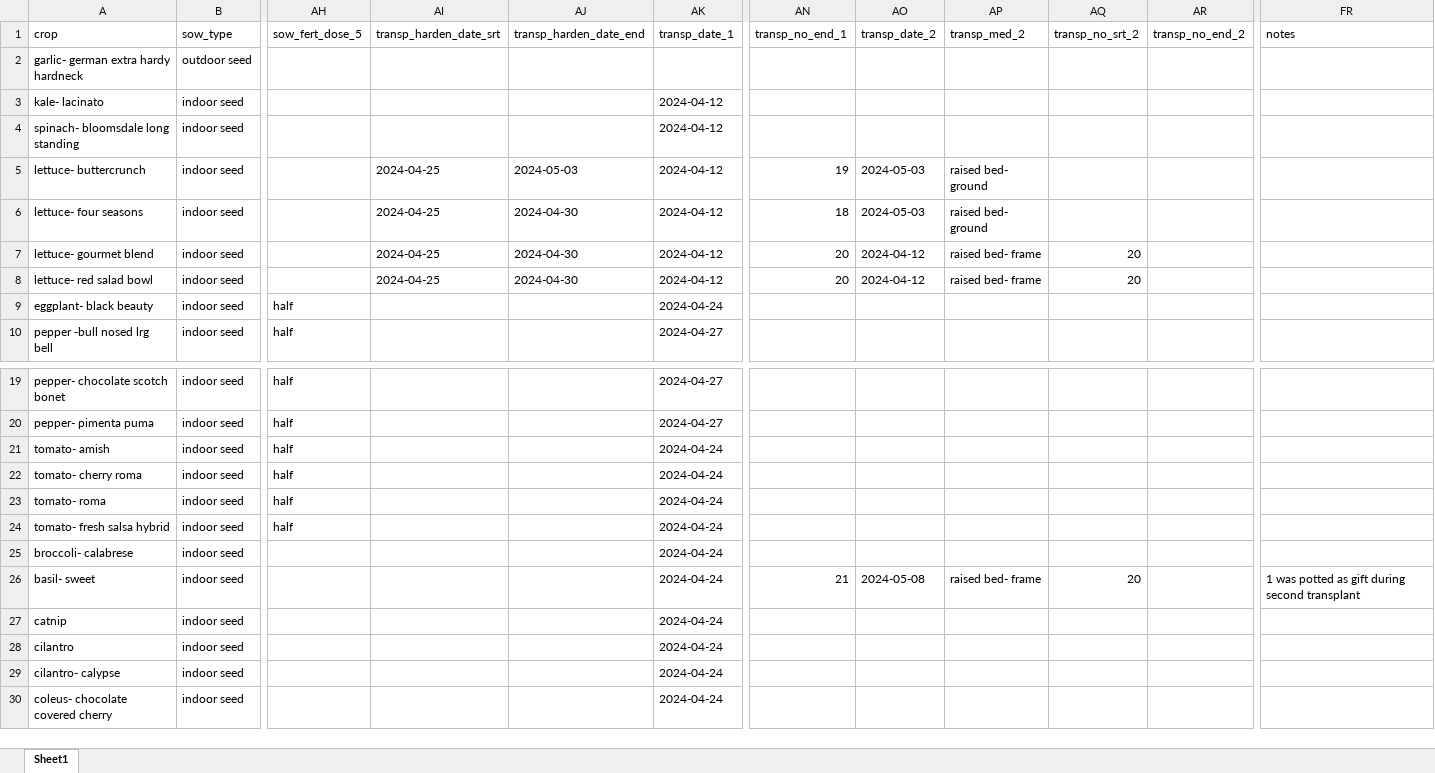
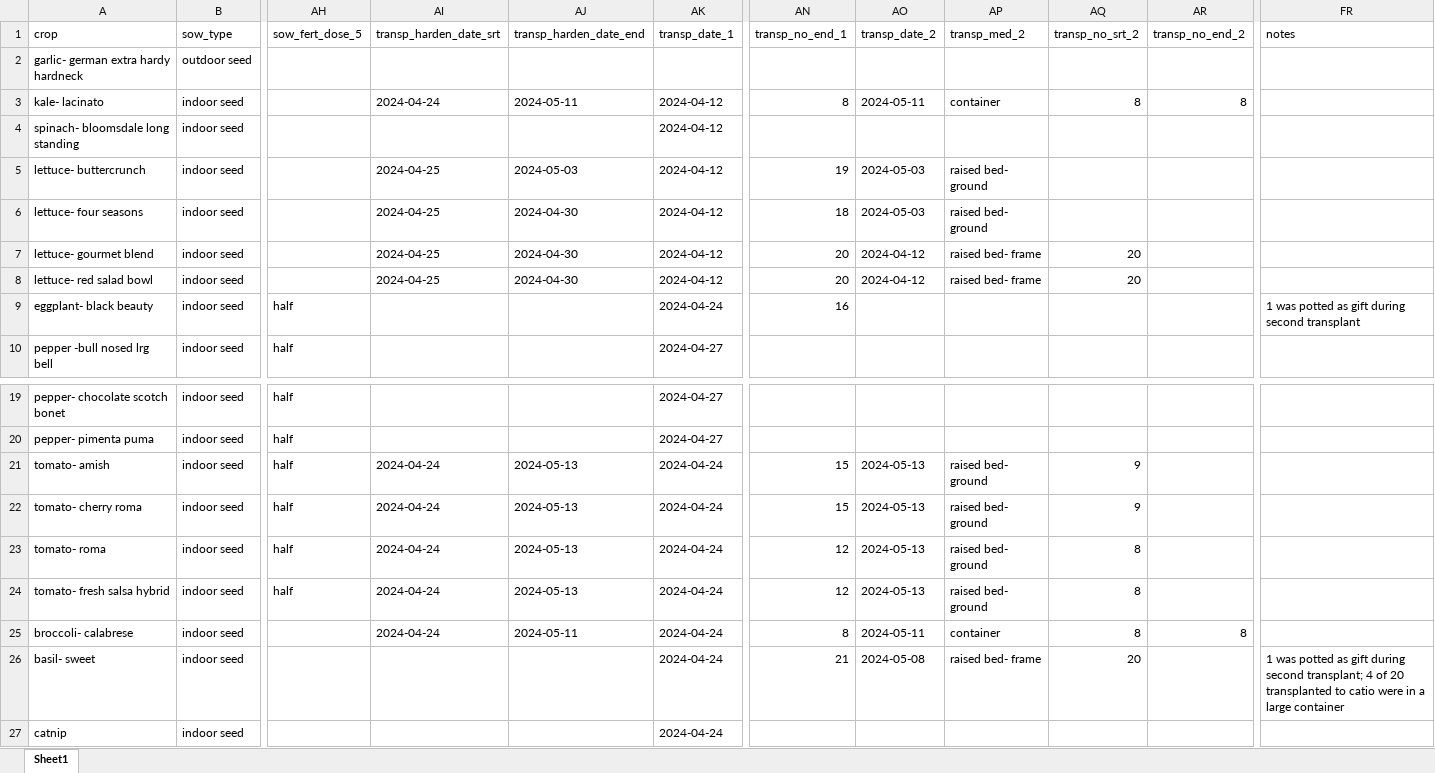
Before and after one commit to sbmorgan/The-Brosey-Farm, an Excel workbook: analytics/modified_data/tbf_market_garden_data_2024_clean.xlsx, sheet Sheet1, drawn as a sheet; only a part is shown, gaps mark what is left out; the shorter side is filled out with more unchanged rows; values as stored, in another font and other column widths than the file's, no borders; the diff names each change by its address in the sheet, - before the commit and + after, or states it on an @@ line.

Commit message:
updates to 2024 crop data

```diff
--- a/analytics/modified_data/tbf_market_garden_data_2024_clean.xlsx (sheet Sheet1)
+++ b/analytics/modified_data/tbf_market_garden_data_2024_clean.xlsx (sheet Sheet1)
-AI3 (transp_harden_date_srt): (empty)
+AI3 (transp_harden_date_srt): 2024-04-24
-AJ3 (transp_harden_date_end): (empty)
+AJ3 (transp_harden_date_end): 2024-05-11
-AN3 (transp_no_end_1): (empty)
+AN3 (transp_no_end_1): 8
-AO3 (transp_date_2): (empty)
+AO3 (transp_date_2): 2024-05-11
-AP3 (transp_med_2): (empty)
+AP3 (transp_med_2): container
-AQ3 (transp_no_srt_2): (empty)
+AQ3 (transp_no_srt_2): 8
-AR3 (transp_no_end_2): (empty)
+AR3 (transp_no_end_2): 8
-AN9 (transp_no_end_1): (empty)
+AN9 (transp_no_end_1): 16
-FR9 (notes): (empty)
+FR9 (notes): 1 was potted as gift during second transplant
-AI21:AI25 (transp_harden_date_srt): (empty)
+AI21:AI25 (transp_harden_date_srt): 2024-04-24
-AJ21:AJ24 (transp_harden_date_end): (empty)
+AJ21:AJ24 (transp_harden_date_end): 2024-05-13
-AN21:AN22 (transp_no_end_1): (empty)
+AN21:AN22 (transp_no_end_1): 15
-AO21:AO24 (transp_date_2): (empty)
+AO21:AO24 (transp_date_2): 2024-05-13
-AP21:AP24 (transp_med_2): (empty)
+AP21:AP24 (transp_med_2): raised bed- ground
-AQ21:AQ22 (transp_no_srt_2): (empty)
+AQ21:AQ22 (transp_no_srt_2): 9
-AN23:AN24 (transp_no_end_1): (empty)
+AN23:AN24 (transp_no_end_1): 12
-AQ23:AQ25 (transp_no_srt_2): (empty)
+AQ23:AQ25 (transp_no_srt_2): 8
-AJ25 (transp_harden_date_end): (empty)
+AJ25 (transp_harden_date_end): 2024-05-11
-AN25 (transp_no_end_1): (empty)
+AN25 (transp_no_end_1): 8
-AO25 (transp_date_2): (empty)
+AO25 (transp_date_2): 2024-05-11
-AP25 (transp_med_2): (empty)
+AP25 (transp_med_2): container
-AR25 (transp_no_end_2): (empty)
+AR25 (transp_no_end_2): 8
-FR26 (notes): …during second transplant
+FR26 (notes): …during second transplant; 4 of 20 transplanted to catio were in a large container
```
Also changed, not shown: analytics/raw_data/tbf_market_garden_data_2024_raw.xlsx, 4 other files.
